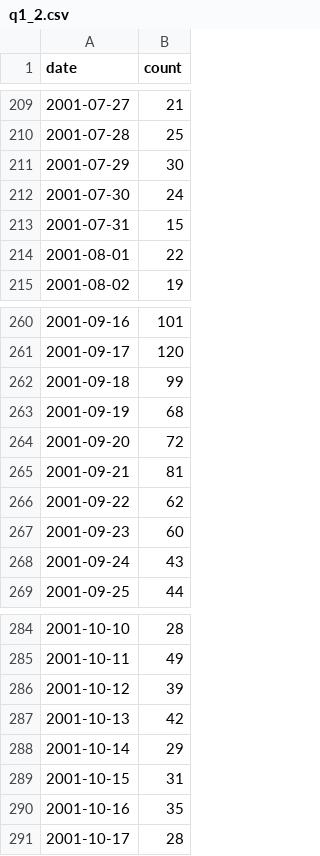
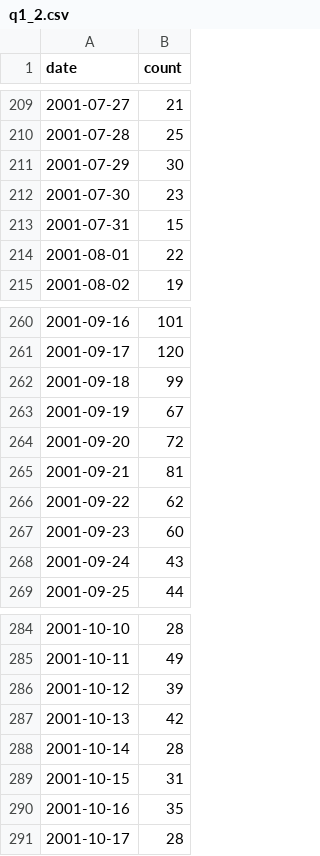
Before and after one commit to benjaminsacks/DSC-106-Final-Project, a CSV file: data/q1_2.csv, drawn as a sheet; only a part is shown, gaps mark what is left out; the diff covers the shown part only.

```diff
--- a/data/q1_2.csv
+++ b/data/q1_2.csv
@@ -211,3 +211,3 @@ date,count
 2001-07-29,30
-2001-07-30,24
+2001-07-30,23
 2001-07-31,15
@@ -262,3 +262,3 @@ date,count
 2001-09-18,99
-2001-09-19,68
+2001-09-19,67
 2001-09-20,72
@@ -287,3 +287,3 @@ date,count
 2001-10-13,42
-2001-10-14,29
+2001-10-14,28
 2001-10-15,31
```
Also changed, not shown: 5 edited cells elsewhere in this file, data/q1_1.csv, 2 other files.
